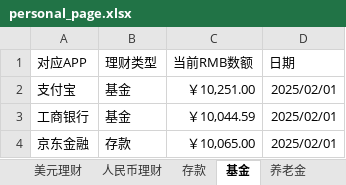
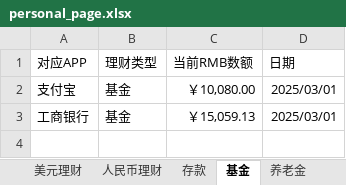
Before and after one commit to although1/finanial_web.github.io, an Excel workbook: src/data/personal_page.xlsx, sheet 基金, drawn as a sheet; values as stored, in another font and other column widths than the file's, no borders; conditional formats not drawn; the diff names each change by its address in the sheet, - before the commit and + after, or states it on an @@ line.

```diff
--- a/src/data/personal_page.xlsx (sheet 基金)
+++ b/src/data/personal_page.xlsx (sheet 基金)
-C2 (当前RMB数额): ￥10,251.00
+C2 (当前RMB数额): ￥10,080.00
-D2:D3 (日期): 2025/02/01
+D2:D3 (日期): 2025/03/01
-C3 (当前RMB数额): ￥10,044.59
+C3 (当前RMB数额): ￥15,059.13
-row 4: 京东金融 | 存款 | ￥10,065.00 | 2025/02/01
```
Also changed, not shown: sheet 美元理财, sheet 人民币理财, sheet 存款, sheet 股票, sheet 养老金, 1 other file.
